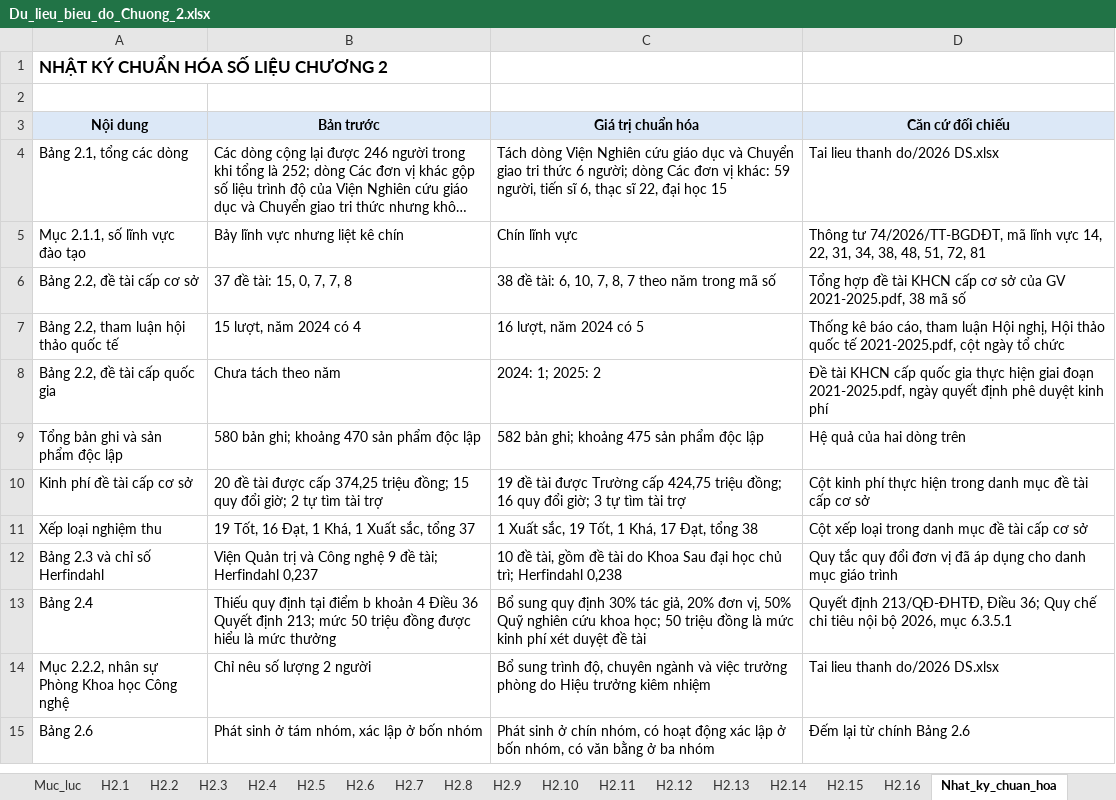
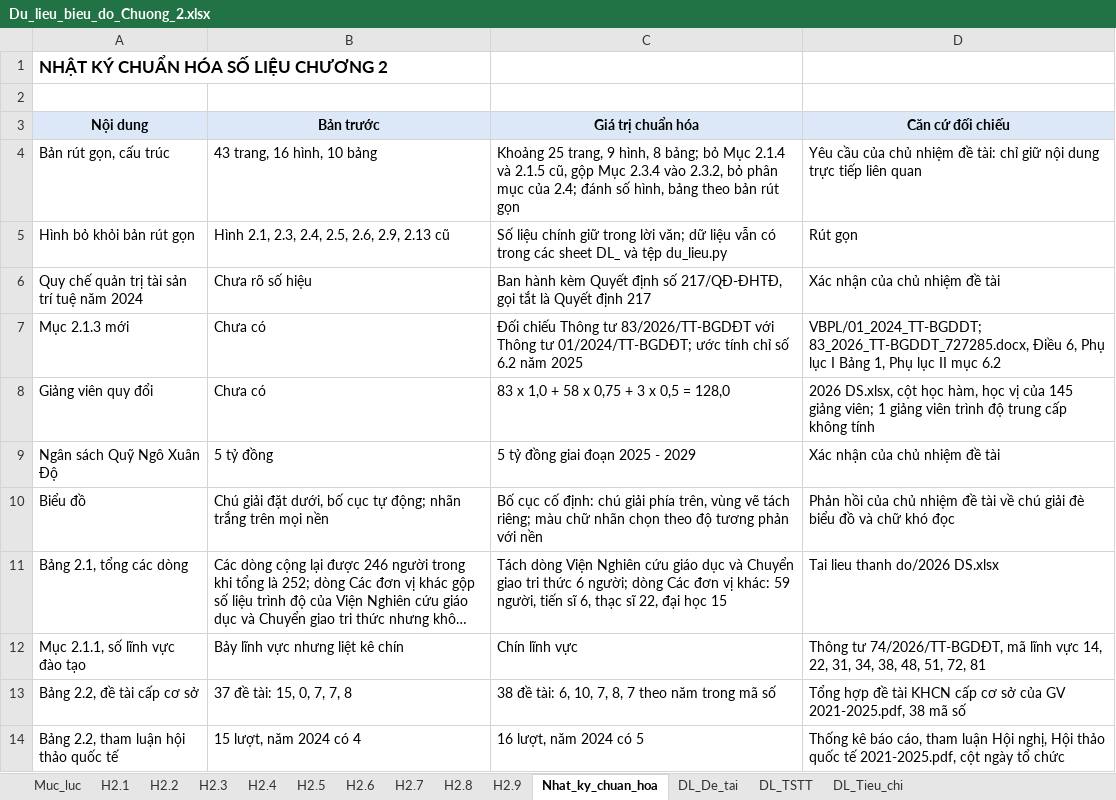
Before and after one commit to NGUYENUYEN97/detaicoso, an Excel workbook: Du_lieu_bieu_do_Chuong_2.xlsx, sheet Nhat_ky_chuan_hoa, drawn as a sheet; only a part is shown; the shorter side is filled out with more unchanged rows; long unchanged cells end in …; values as stored, in another font and other column widths than the file's, no borders; the diff names each change by its address in the sheet, - before the commit and + after, or states it on an @@ line.

```diff
--- a/Du_lieu_bieu_do_Chuong_2.xlsx (sheet Nhat_ky_chuan_hoa)
+++ b/Du_lieu_bieu_do_Chuong_2.xlsx (sheet Nhat_ky_chuan_hoa)
-sheet tab: H2.10
-sheet tab: H2.11
-sheet tab: H2.12
-sheet tab: H2.13
-sheet tab: H2.14
-sheet tab: H2.15
-sheet tab: H2.16
+row 4: Bản rút gọn, cấu trúc | 43 trang, 16 hình, 10 bảng | Khoảng 25 trang, 9 hình, 8 bảng; bỏ Mục 2.1.4 và 2.1.5 cũ, gộp Mục 2.3.4 vào 2.3.2, bỏ phân mục của 2.4; đánh số hình, bảng theo bản rút gọn | Yêu cầu của chủ nhiệm đề tài: chỉ giữ nội dung trực tiếp liên quan
+row 5: Hình bỏ khỏi bản rút gọn | Hình 2.1, 2.3, 2.4, 2.5, 2.6, 2.9, 2.13 cũ | Số liệu chính giữ trong lời văn; dữ liệu vẫn có trong các sheet DL_ và tệp du_lieu.py | Rút gọn
+row 6: Quy chế quản trị tài sản trí tuệ năm 2024 | Chưa rõ số hiệu | Ban hành kèm Quyết định số 217/QĐ-ĐHTĐ, gọi tắt là Quyết định 217 | Xác nhận của chủ nhiệm đề tài
+row 7: Mục 2.1.3 mới | Chưa có | Đối chiếu Thông tư 83/2026/TT-BGDĐT với Thông tư 01/2024/TT-BGDĐT; ước tính chỉ số 6.2 năm 2025 | VBPL/01_2024_TT-BGDDT; 83_2026_TT-BGDDT_727285.docx, Điều 6, Phụ lục I Bảng 1, Phụ lục II mục 6.2
+row 8: Giảng viên quy đổi | Chưa có | 83 x 1,0 + 58 x 0,75 + 3 x 0,5 = 128,0 | 2026 DS.xlsx, cột học hàm, học vị của 145 giảng viên; 1 giảng viên trình độ trung cấp không tính
+row 9: Ngân sách Quỹ Ngô Xuân Độ | 5 tỷ đồng | 5 tỷ đồng giai đoạn 2025 - 2029 | Xác nhận của chủ nhiệm đề tài
+row 10: Biểu đồ | Chú giải đặt dưới, bố cục tự động; nhãn trắng trên mọi nền | Bố cục cố định: chú giải phía trên, vùng vẽ tách riêng; màu chữ nhãn chọn theo độ tương phản với nền | Phản hồi của chủ nhiệm đề tài về chú giải đè biểu đồ và chữ khó đọc
```
Also changed, not shown: sheet H2.9, sheet H2.8, sheet H2.2, sheet H2.5, sheet Muc_luc, sheet H2.1, 4 more sheets, charts or pictures, 14 other files.
